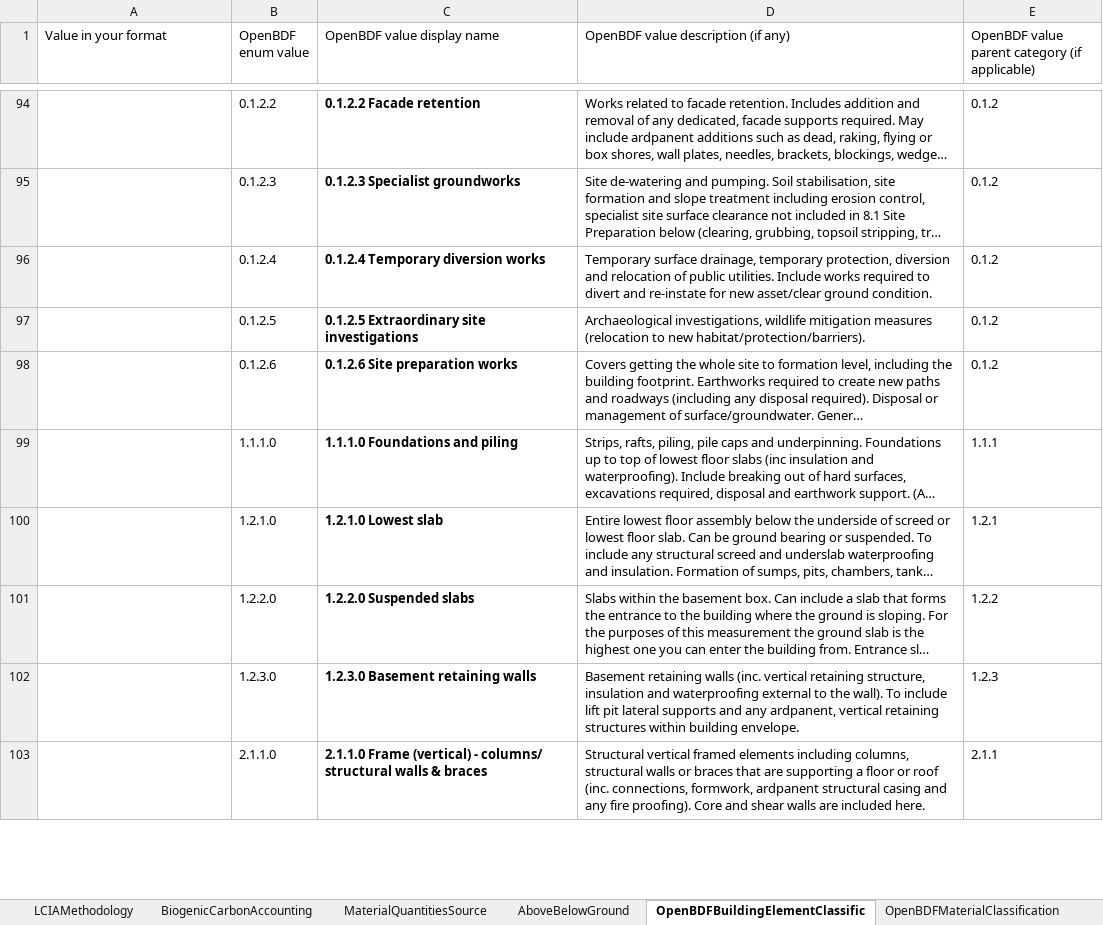
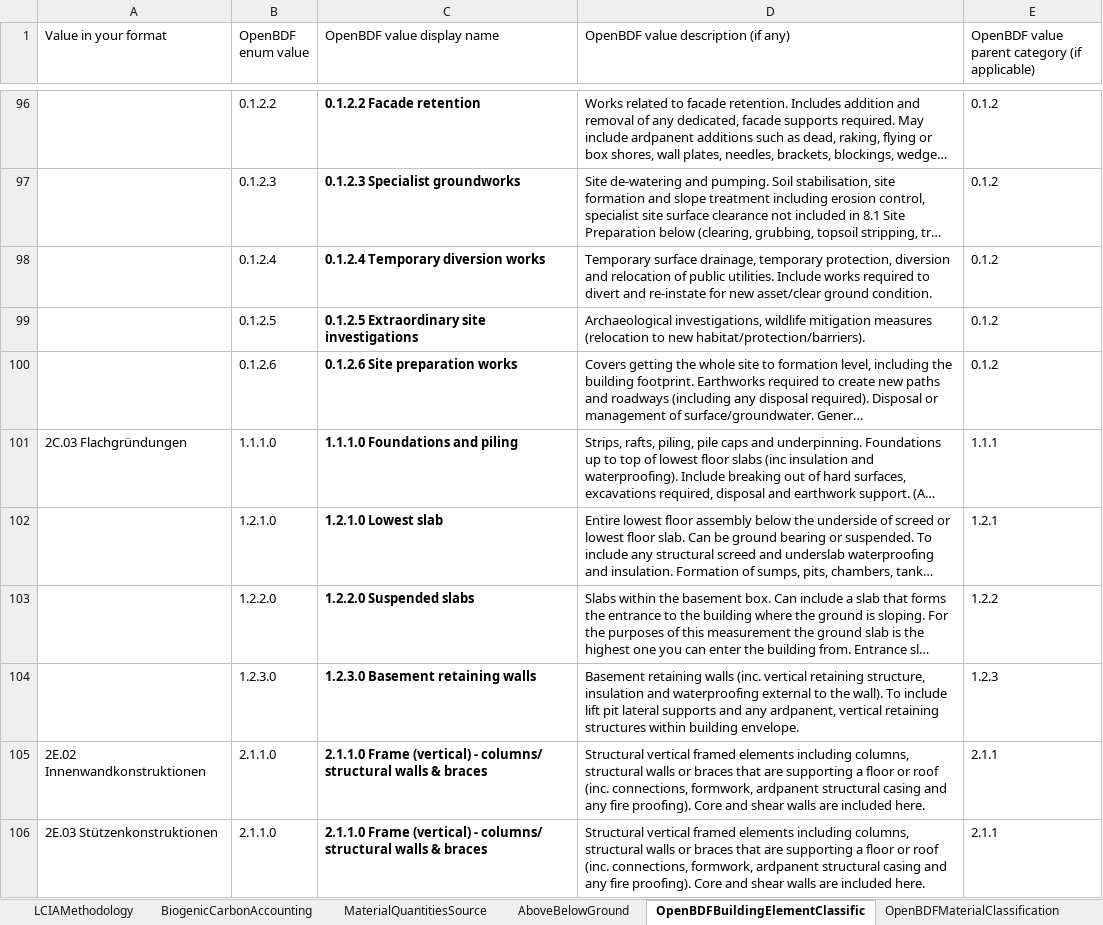
Before and after one commit to EPFL-ENAC/lmc-openbdf, an Excel workbook: translators/translator_cola.xlsx, sheet OpenBDFBuildingElementClassific, drawn as a sheet; only a part is shown, gaps mark what is left out; long unchanged cells end in …; values as stored, in another font and other column widths than the file's, no borders; addresses are those after the commit; the diff covers the shown part only; the diff names each change by its address in the sheet, - before the commit and + after, or states it on an @@ line.

Commit message:
feat: merge cola bec translator into cola translator

```diff
--- a/translators/translator_cola.xlsx (sheet OpenBDFBuildingElementClassific)
+++ b/translators/translator_cola.xlsx (sheet OpenBDFBuildingElementClassific)
-A101 (Value in your format): (empty)
+A101 (Value in your format): 2C.03 Flachgründungen
-A105 (Value in your format): (empty)
+A105 (Value in your format): 2E.02 Innenwandkonstruktionen
+row 106: 2E.03 Stützenkonstruktionen | 2.1.1.0 | 2.1.1.0 Frame (vertical) - columns/ structural walls & braces | Structural vertical framed elements including columns, structural walls or braces that are supporting a floor or roof (inc. connections, formwork, ardpanent structural casing and any fire proofing). Core and shear walls are included here. | 2.1.1
```
Also changed, not shown: 4 added rows and 14 edited cells elsewhere in this sheet, sheet OpenBDFMaterialClassification, sheet Bill of Materials, 1 other file.
